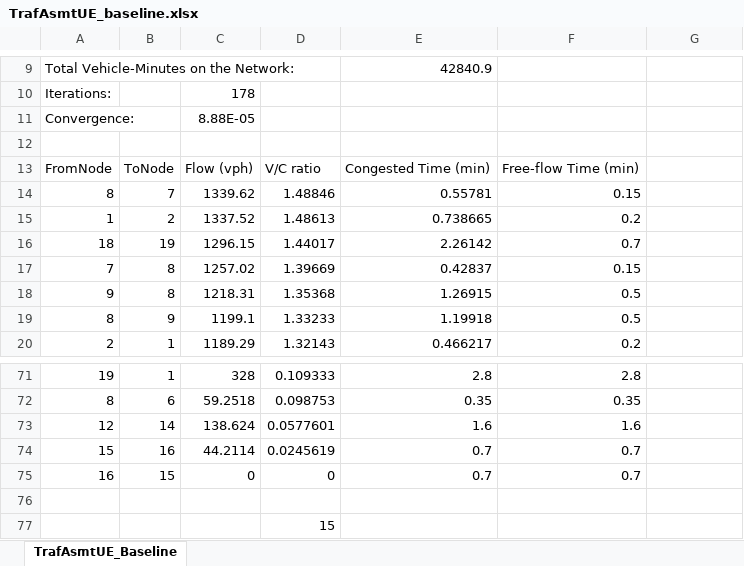
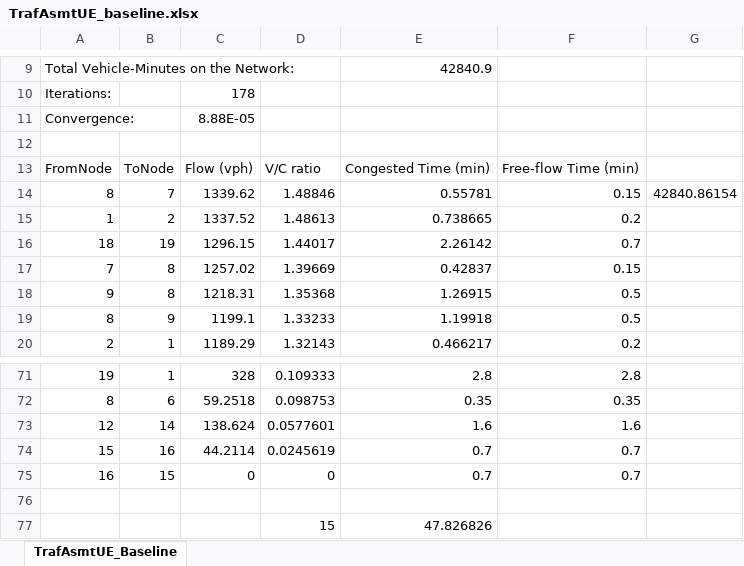
Before and after one commit to saashimi/USP_587, an Excel workbook: HW4/TrafAsmtUE_baseline.xlsx, sheet TrafAsmtUE_Baseline, drawn as a sheet; only a part is shown, gaps mark what is left out; values as stored, in another font and other column widths than the file's, no borders; conditional formats not drawn; the diff names each change by its address in the sheet, - before the commit and + after, or states it on an @@ line.

Commit message:
update files.

```diff
--- a/HW4/TrafAsmtUE_baseline.xlsx (sheet TrafAsmtUE_Baseline)
+++ b/HW4/TrafAsmtUE_baseline.xlsx (sheet TrafAsmtUE_Baseline)
-G14: (empty)
+G14: 42840.86154
-E77: (empty)
+E77: 47.826826
```
